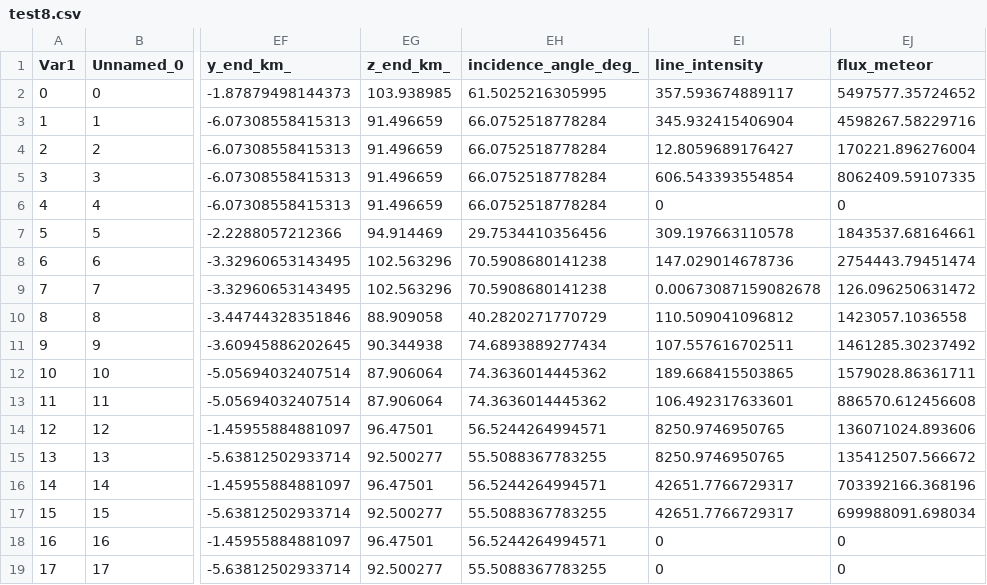
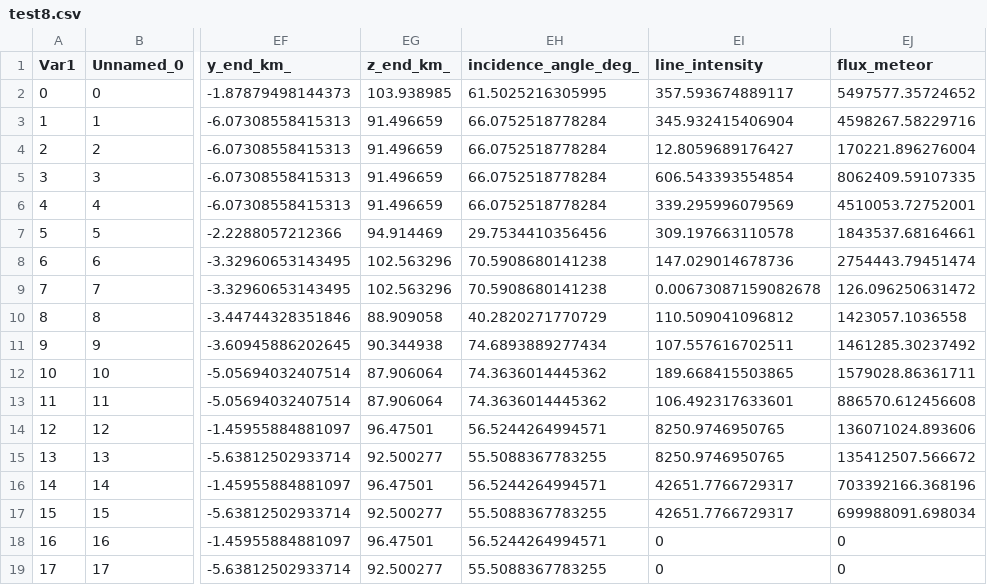
Before and after one commit to akira-hirota1994/mu-tomoe, a CSV file: test8.csv, drawn as a sheet; only a part is shown, gaps mark what is left out; the diff names each change by its address in the sheet, - before the commit and + after, or states it on an @@ line.

```diff
--- a/test8.csv
+++ b/test8.csv
-EI6 (line_intensity): 0
+EI6 (line_intensity): 339.295996079569
-EJ6 (flux_meteor): 0
+EJ6 (flux_meteor): 4510053.72752001
```
Also changed, not shown: recheck_photometry.csv, test9.csv, 6 other files.
